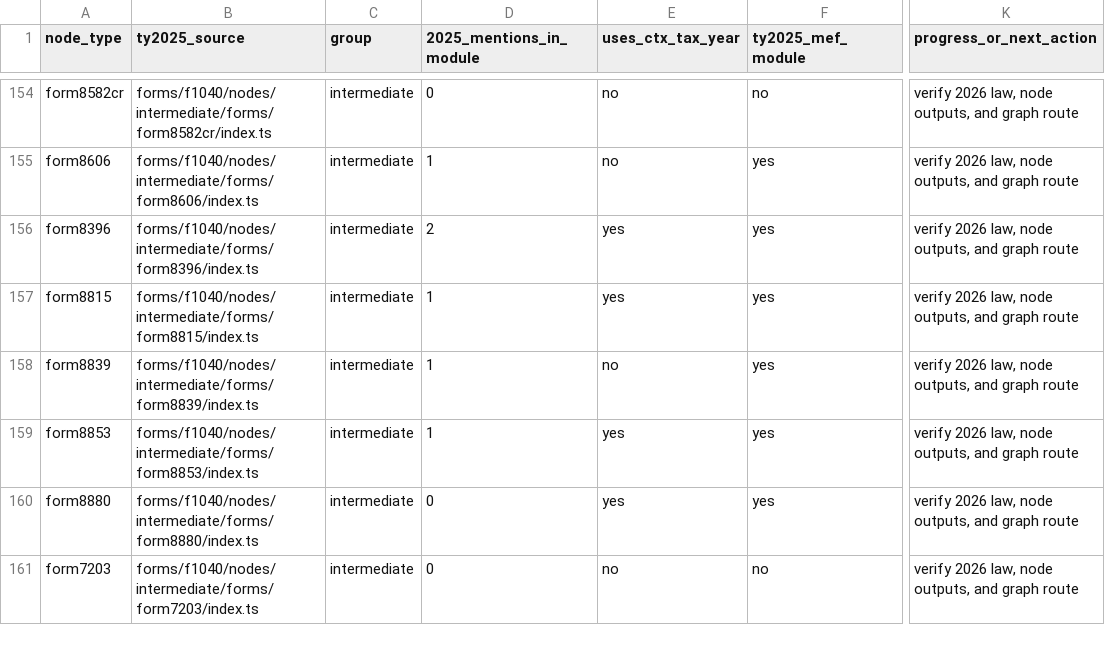
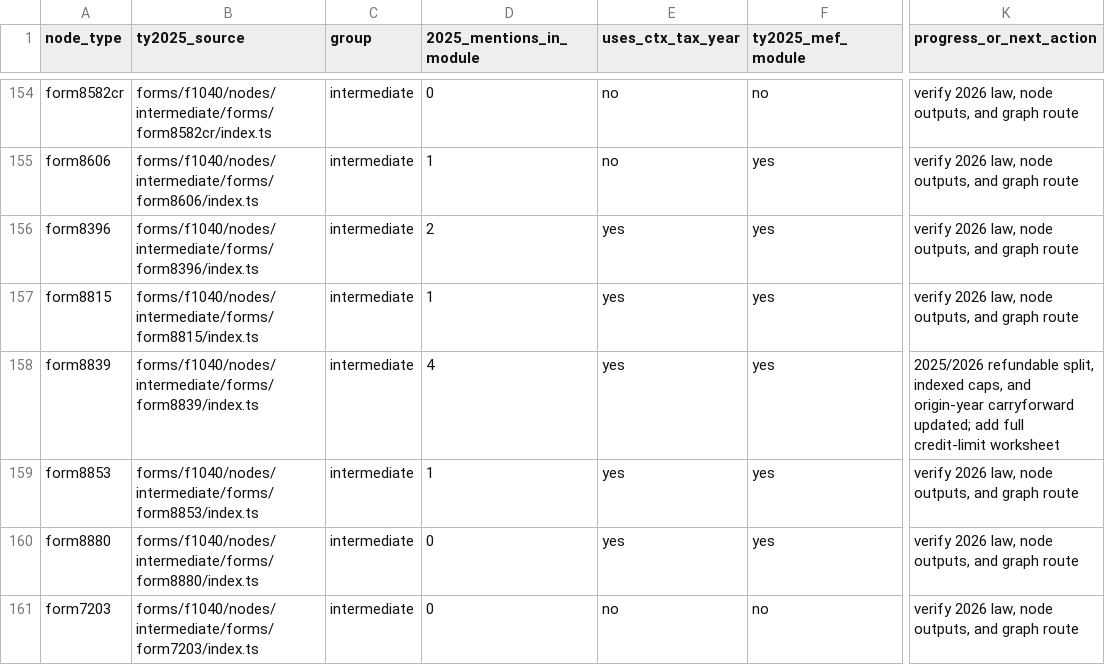
Before and after one commit to filedcom/opentax, a CSV file: docs/ty2026/node-coverage.csv, drawn as a sheet; only a part is shown, gaps mark what is left out; the diff names each change by its address in the sheet, - before the commit and + after, or states it on an @@ line.

```diff
--- a/docs/ty2026/node-coverage.csv
+++ b/docs/ty2026/node-coverage.csv
-D158 (2025_mentions_in_module): 1
+D158 (2025_mentions_in_module): 4
-E158 (uses_ctx_tax_year): no
+E158 (uses_ctx_tax_year): yes
-K158 (progress_or_next_action): verify 2026 law, node outputs, and graph route
+K158 (progress_or_next_action): 2025/2026 refundable split, indexed caps, and origin-year carryforward updated; add full credit-limit worksheet
```
Also changed, not shown: docs/ty2026/year-literals.csv, 9 other files.
